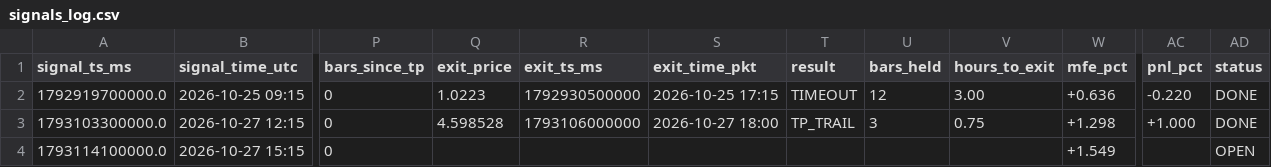
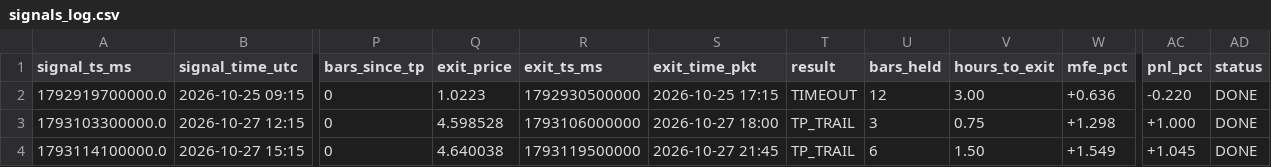
Before and after one commit to yasirhabib01399/bitget-scanner, a CSV file: signals_log.csv, drawn as a sheet; only a part is shown, gaps mark what is left out; the diff names each change by its address in the sheet, - before the commit and + after, or states it on an @@ line.

Commit message:
Update signals_log.csv [skip ci]

```diff
--- a/signals_log.csv
+++ b/signals_log.csv
-Q4 (exit_price): (empty)
+Q4 (exit_price): 4.640038
-R4 (exit_ts_ms): (empty)
+R4 (exit_ts_ms): 1793119500000
-S4 (exit_time_pkt): (empty)
+S4 (exit_time_pkt): 2026-10-27 21:45
-T4 (result): (empty)
+T4 (result): TP_TRAIL
-U4 (bars_held): (empty)
+U4 (bars_held): 6
-V4 (hours_to_exit): (empty)
+V4 (hours_to_exit): 1.50
-AC4 (pnl_pct): (empty)
+AC4 (pnl_pct): +1.045
-AD4 (status): OPEN
+AD4 (status): DONE
```
